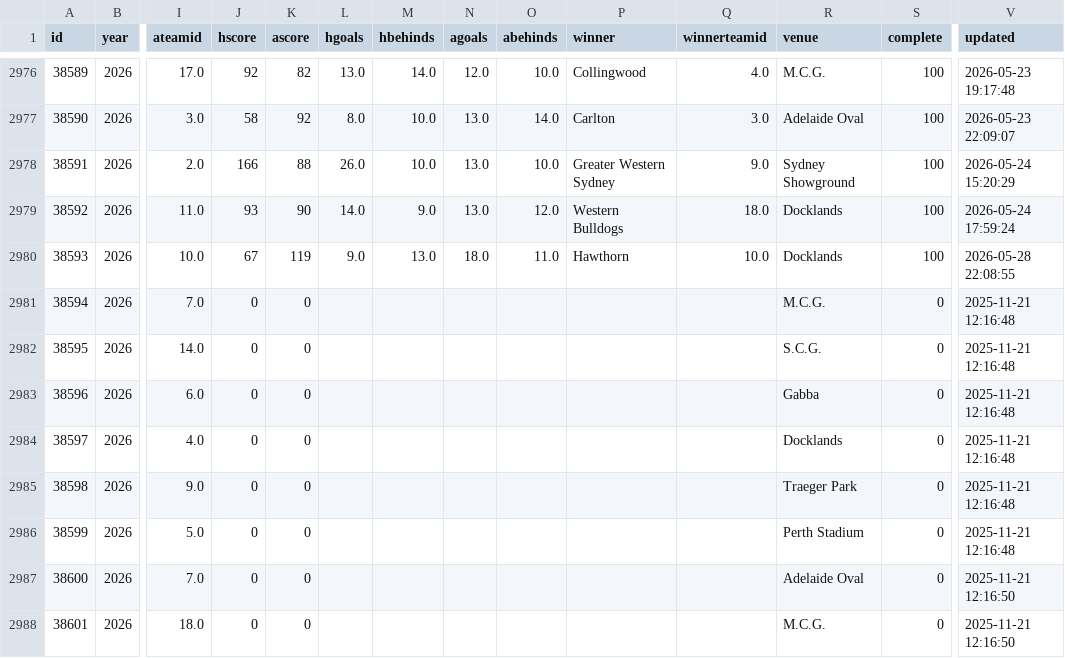
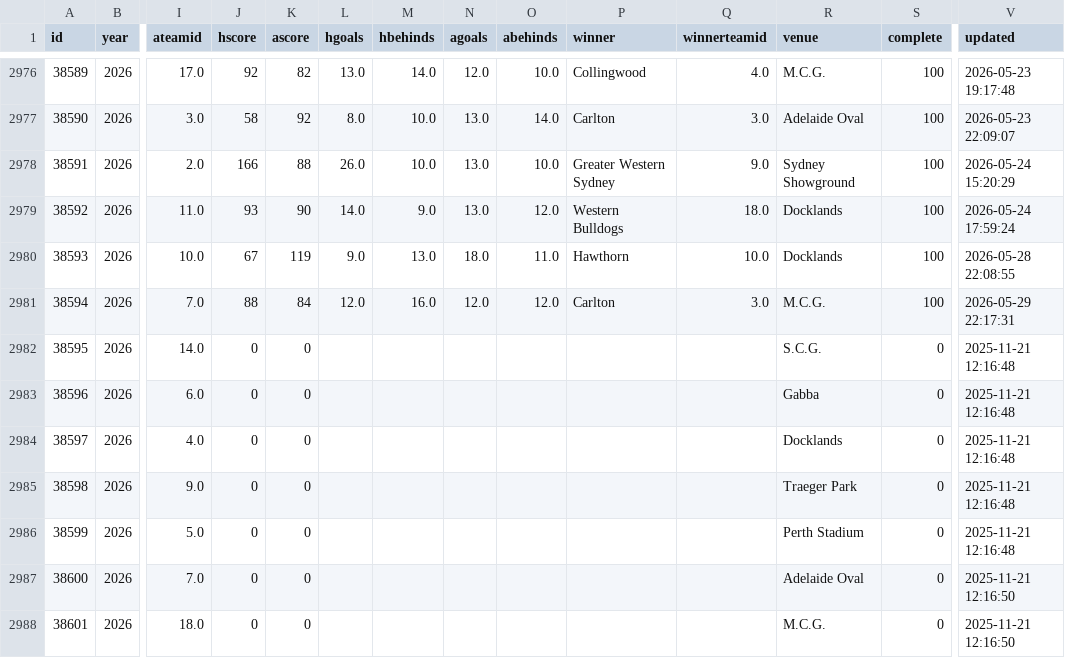
Before and after one commit to tristanarthur/FootyTrack, a CSV file: data/games.csv, drawn as a sheet; only a part is shown, gaps mark what is left out; the diff names each change by its address in the sheet, - before the commit and + after, or states it on an @@ line.

```diff
--- a/data/games.csv
+++ b/data/games.csv
-J2981 (hscore): 0
+J2981 (hscore): 88
-K2981 (ascore): 0
+K2981 (ascore): 84
-L2981 (hgoals): (empty)
+L2981 (hgoals): 12.0
-M2981 (hbehinds): (empty)
+M2981 (hbehinds): 16.0
-N2981 (agoals): (empty)
+N2981 (agoals): 12.0
-O2981 (abehinds): (empty)
+O2981 (abehinds): 12.0
-P2981 (winner): (empty)
+P2981 (winner): Carlton
-Q2981 (winnerteamid): (empty)
+Q2981 (winnerteamid): 3.0
-S2981 (complete): 0
+S2981 (complete): 100
-V2981 (updated): 2025-11-21 12:16:48
+V2981 (updated): 2026-05-29 22:17:31
```
Also changed, not shown: 1 other file.
